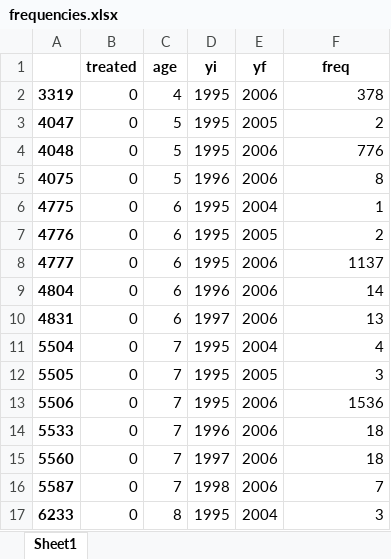
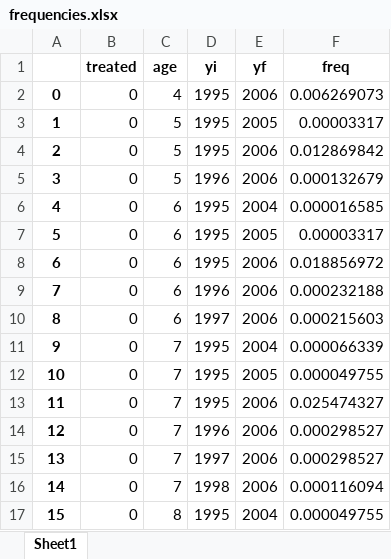
Before and after one commit to fblasutt/pfabio, an Excel workbook: frequencies.xlsx, sheet Sheet1, drawn as a sheet; only a part is shown; values as stored, in another font and other column widths than the file's, no borders; the diff covers the shown part only; the diff names each change by its address in the sheet, - before the commit and + after, or states it on an @@ line.

```diff
--- a/frequencies.xlsx (sheet Sheet1)
+++ b/frequencies.xlsx (sheet Sheet1)
-A2: 3319
+A2: 0
-F2 (freq): 378
+F2 (freq): 0.006269073
-A3: 4047
+A3: 1
-F3 (freq): 2
+F3 (freq): 0.00003317
-A4: 4048
+A4: 2
-F4 (freq): 776
+F4 (freq): 0.012869842
-A5: 4075
+A5: 3
-F5 (freq): 8
+F5 (freq): 0.000132679
-A6: 4775
+A6: 4
-F6 (freq): 1
+F6 (freq): 0.000016585
-A7: 4776
+A7: 5
-F7 (freq): 2
+F7 (freq): 0.00003317
-A8: 4777
+A8: 6
-F8 (freq): 1137
+F8 (freq): 0.018856972
-A9: 4804
+A9: 7
-F9 (freq): 14
+F9 (freq): 0.000232188
-A10: 4831
+A10: 8
-F10 (freq): 13
+F10 (freq): 0.000215603
-A11: 5504
+A11: 9
-F11 (freq): 4
+F11 (freq): 0.000066339
-A12: 5505
+A12: 10
-F12 (freq): 3
+F12 (freq): 0.000049755
-A13: 5506
+A13: 11
-F13 (freq): 1536
+F13 (freq): 0.025474327
-A14: 5533
+A14: 12
-F14:F15 (freq): 18
+F14:F15 (freq): 0.000298527
-A15: 5560
+A15: 13
-A16: 5587
+A16: 14
-F16 (freq): 7
+F16 (freq): 0.000116094
-A17: 6233
+A17: 15
-F17 (freq): 3
+F17 (freq): 0.000049755
```
Also changed, not shown: 1526 edited cells elsewhere in this sheet, 5 other files.
